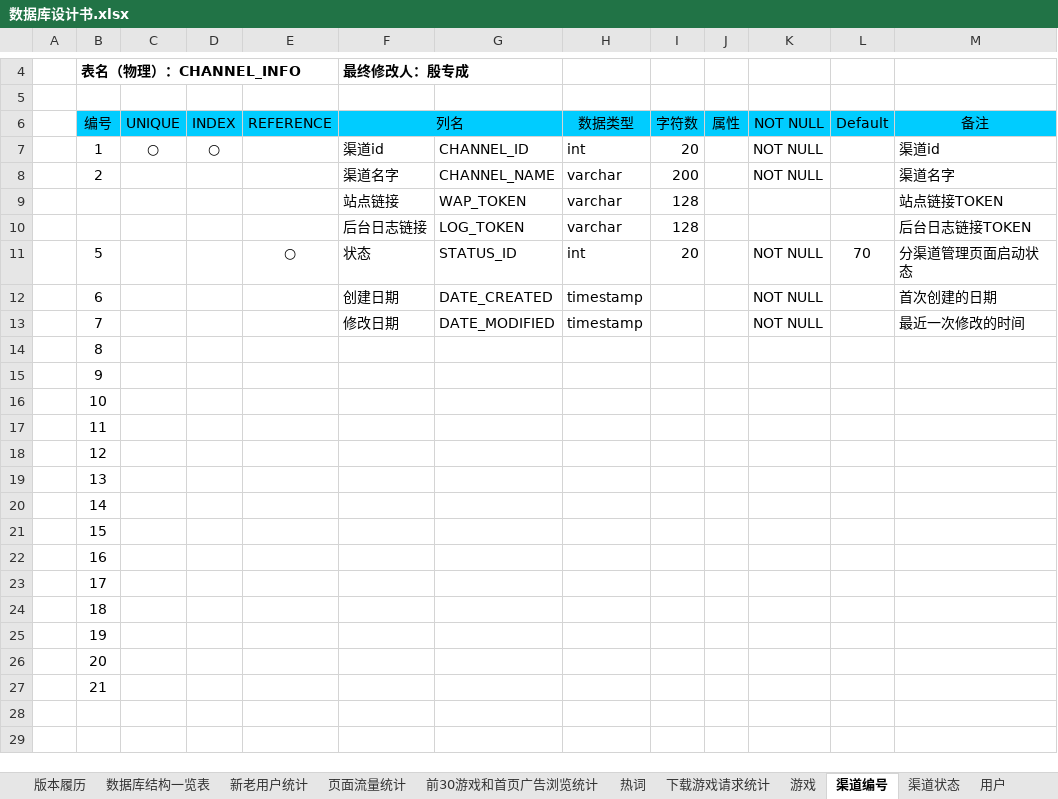
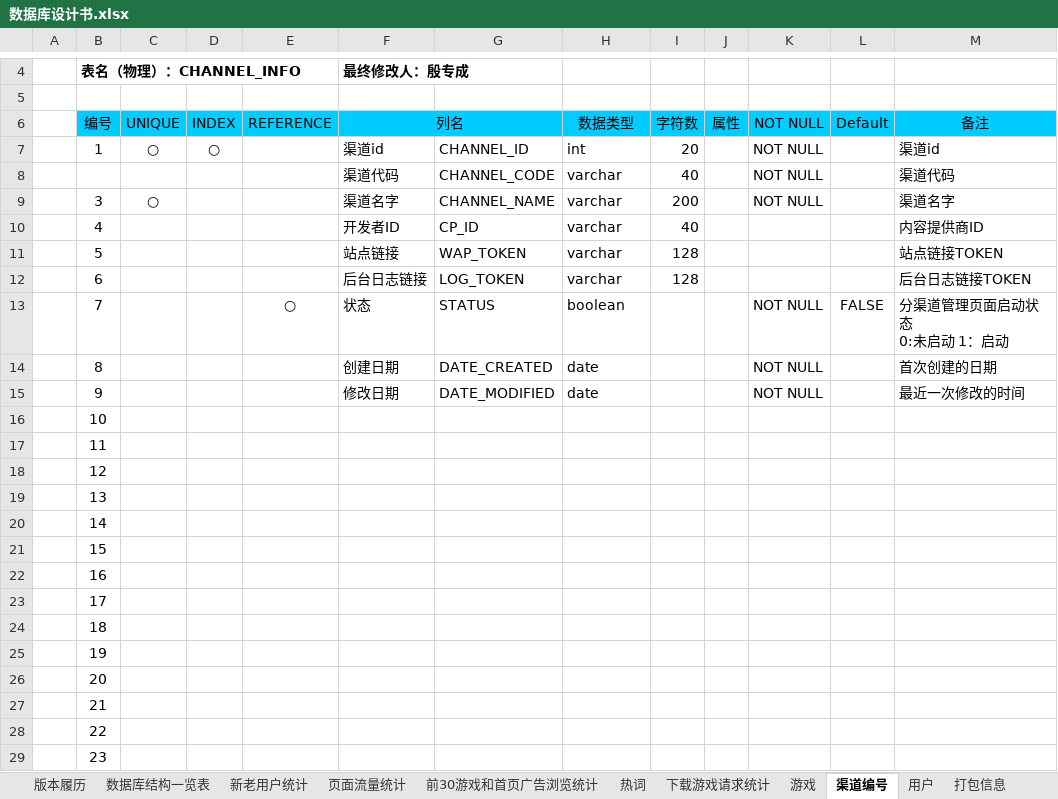
Before and after one commit to LancelotM/WoGame, an Excel workbook: 02 Detail Design/数据库设计书.xlsx, sheet 渠道编号, drawn as a sheet; only a part is shown, gaps mark what is left out; values as stored, in another font and other column widths than the file's, no borders; removed rows and columns are numbered as before the commit, all else as after; ↵ is a line break in a cell; the diff names each change by its address in the sheet, - before the commit and + after, or states it on an @@ line.

```diff
--- a/02 Detail Design/数据库设计书.xlsx (sheet 渠道编号)
+++ b/02 Detail Design/数据库设计书.xlsx (sheet 渠道编号)
-sheet tab: 渠道状态
+row 8:  |  |  |  |  | 渠道代码 | CHANNEL_CODE | varchar | 40 |  | NOT NULL |  | 渠道代码
-B9 (编号): 2
+B9 (编号): 3
-C9 (UNIQUE): (empty)
+C9 (UNIQUE): ○
+row 10:  | 4 |  |  |  | 开发者ID | CP_ID | varchar | 40 |  |  |  | 内容提供商ID
-B11 (编号): (empty)
+B11 (编号): 5
-B12 (编号): (empty)
+B12 (编号): 6
-row 11:  | 5 |  |  | ○ | 状态 | STATUS_ID | int | 20 |  | NOT NULL | 70 | 分渠道管理页面启动状态
-row 12:  | 6 |  |  |  | 创建日期 | DATE_CREATED | timestamp |  |  | NOT NULL |  | 首次创建的日期
-E13 (REFERENCE): (empty)
+E13 (REFERENCE): ○
-F13 (列名): 修改日期
+F13 (列名): 状态
-G13: DATE_MODIFIED
+G13: STATUS
-H13 (数据类型): timestamp
+H13 (数据类型): boolean
-L13 (Default): (empty)
+L13 (Default): FALSE
-M13 (备注): 最近一次修改的时间
+M13 (备注): 分渠道管理页面启动状态 ↵ 0:未启动 1：启动
-F14 (列名): (empty)
+F14 (列名): 创建日期
-G14: (empty)
+G14: DATE_CREATED
-H14:H15 (数据类型): (empty)
+H14:H15 (数据类型): date
-K14:K15 (NOT NULL): (empty)
+K14:K15 (NOT NULL): NOT NULL
-M14 (备注): (empty)
+M14 (备注): 首次创建的日期
-F15 (列名): (empty)
+F15 (列名): 修改日期
-G15: (empty)
+G15: DATE_MODIFIED
-M15 (备注): (empty)
+M15 (备注): 最近一次修改的时间
+row 28:  | 22
+row 29:  | 23
```
Also changed, not shown: sheet 数据库结构一览表, sheet 热词, sheet 用户, sheet 打包信息, sheet 游戏, sheet 新老用户统计, 3 more sheets, 05 Q&A/问答一览表.xlsx, 13 other files.
